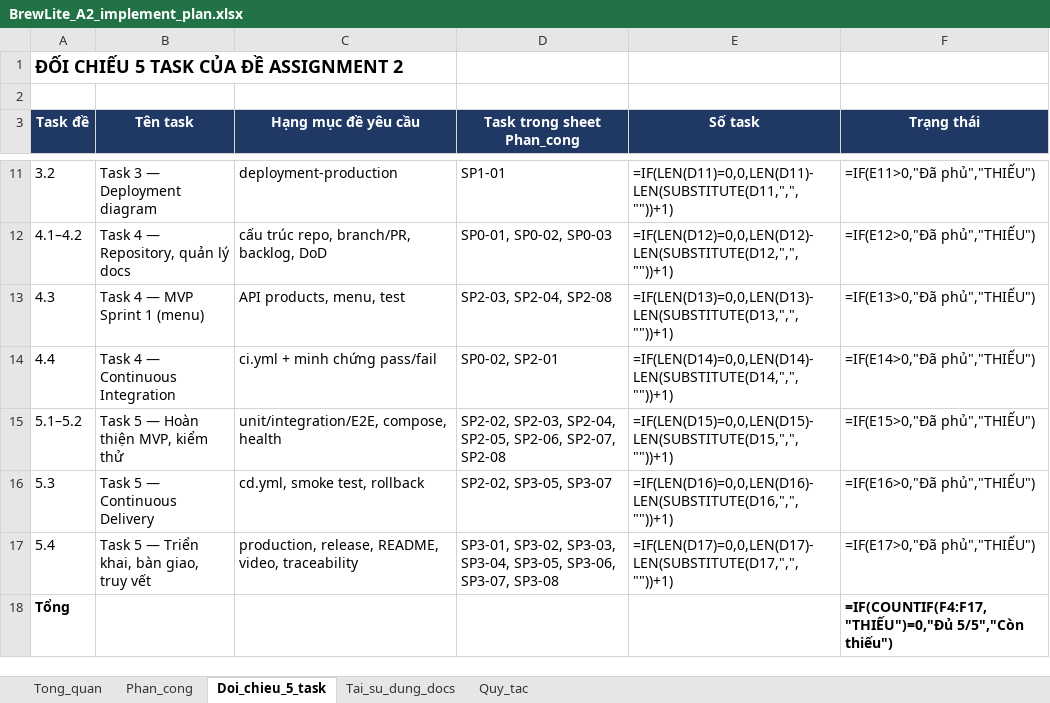
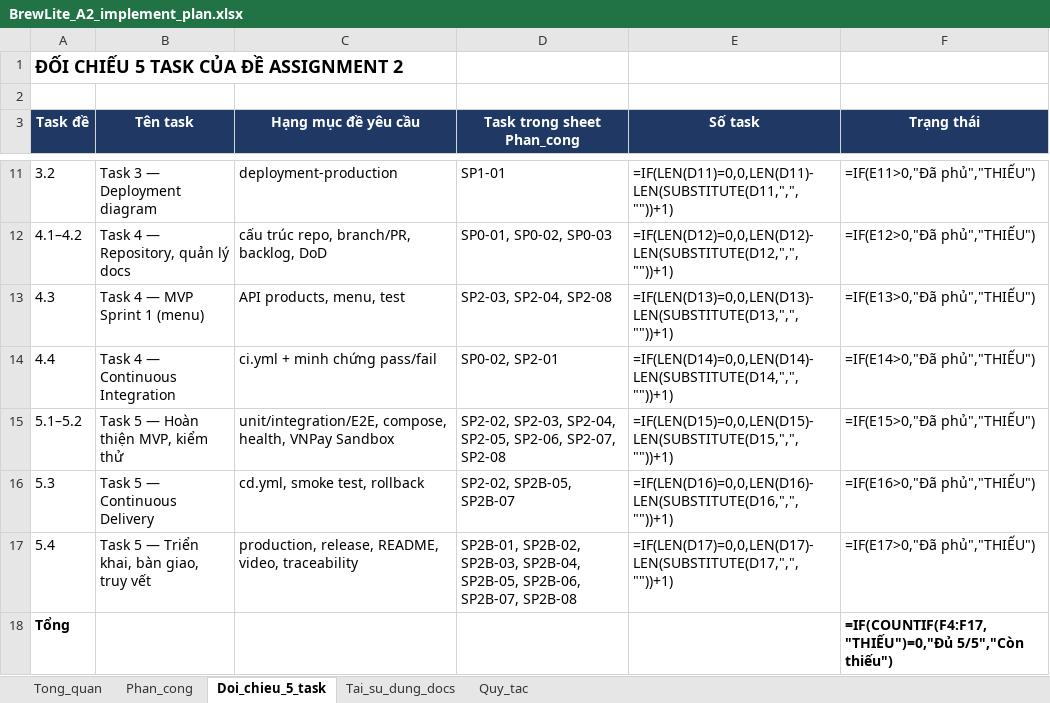
Before and after one commit to ChienPM-27/BrewLite_assignment2, an Excel workbook: docs/BrewLite_A2_implement_plan.xlsx, sheet Doi_chieu_5_task, drawn as a sheet; only a part is shown, gaps mark what is left out; values as stored, in another font and other column widths than the file's, no borders; formulas without a stored value are shown as written; the diff names each change by its address in the sheet, - before the commit and + after, or states it on an @@ line.

Commit message:
docs(deployment): update live production URLs, health check evidence and adjust SP1-01/02 plan status - Ly do: cap nhat domain that Vercel, Render va Supabase; bo sung minh chung phan hoi HTTP 200 OK; ket xuat lai so do SVG; chuyen SP1-02 sang Dang lam cho duyet cac file FR

```diff
--- a/docs/BrewLite_A2_implement_plan.xlsx (sheet Doi_chieu_5_task)
+++ b/docs/BrewLite_A2_implement_plan.xlsx (sheet Doi_chieu_5_task)
-C15 (Hạng mục đề yêu cầu): unit/integration/E2E, compose, health
+C15 (Hạng mục đề yêu cầu): unit/integration/E2E, compose, health, VNPay Sandbox
-D16 (Task trong sheet Phan_cong): SP2-02, SP3-05, SP3-07
+D16 (Task trong sheet Phan_cong): SP2-02, SP2B-05, SP2B-07
-D17 (Task trong sheet Phan_cong): SP3-01, SP3-02, SP3-03, SP3-04, SP3-05, SP3-06, SP3-07, SP3-08
+D17 (Task trong sheet Phan_cong): SP2B-01, SP2B-02, SP2B-03, SP2B-04, SP2B-05, SP2B-06, SP2B-07, SP2B-08
```
Also changed, not shown: sheet Phan_cong, sheet Tong_quan, sheet Tai_su_dung_docs, sheet Quy_tac, 4 other files.
